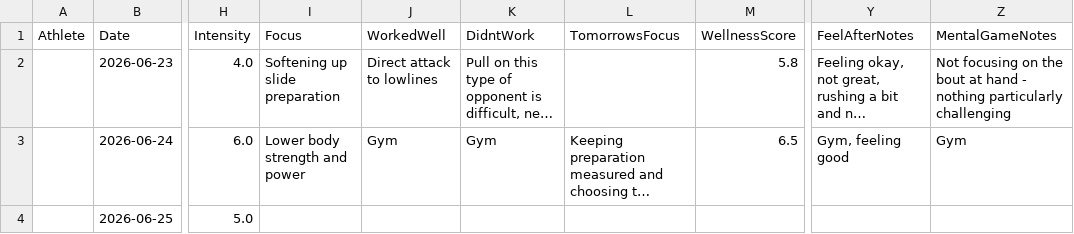
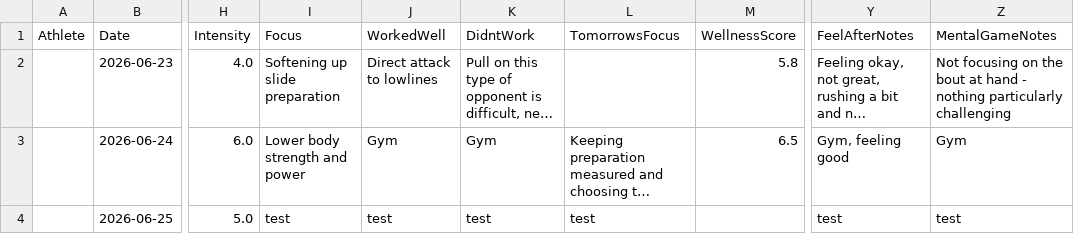
Before and after one commit to Liamwolf17/AthleteManagementApp, a CSV file: athlete_log.csv, drawn as a sheet; only a part is shown, gaps mark what is left out; long unchanged cells end in …; the diff names each change by its address in the sheet, - before the commit and + after, or states it on an @@ line.

Commit message:
Update athlete log 2026-06-25

```diff
--- a/athlete_log.csv
+++ b/athlete_log.csv
-I4 (Focus): (empty)
+I4 (Focus): test
-J4 (WorkedWell): (empty)
+J4 (WorkedWell): test
-K4 (DidntWork): (empty)
+K4 (DidntWork): test
-L4 (TomorrowsFocus): (empty)
+L4 (TomorrowsFocus): test
-Y4 (FeelAfterNotes): (empty)
+Y4 (FeelAfterNotes): test
-Z4 (MentalGameNotes): (empty)
+Z4 (MentalGameNotes): test
```
